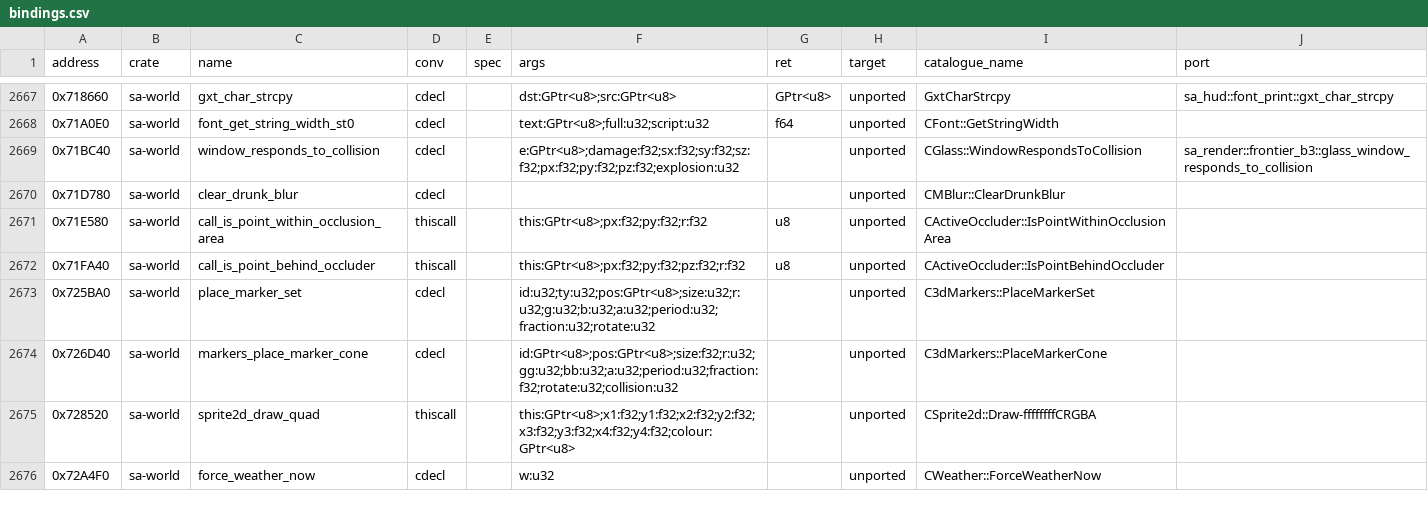
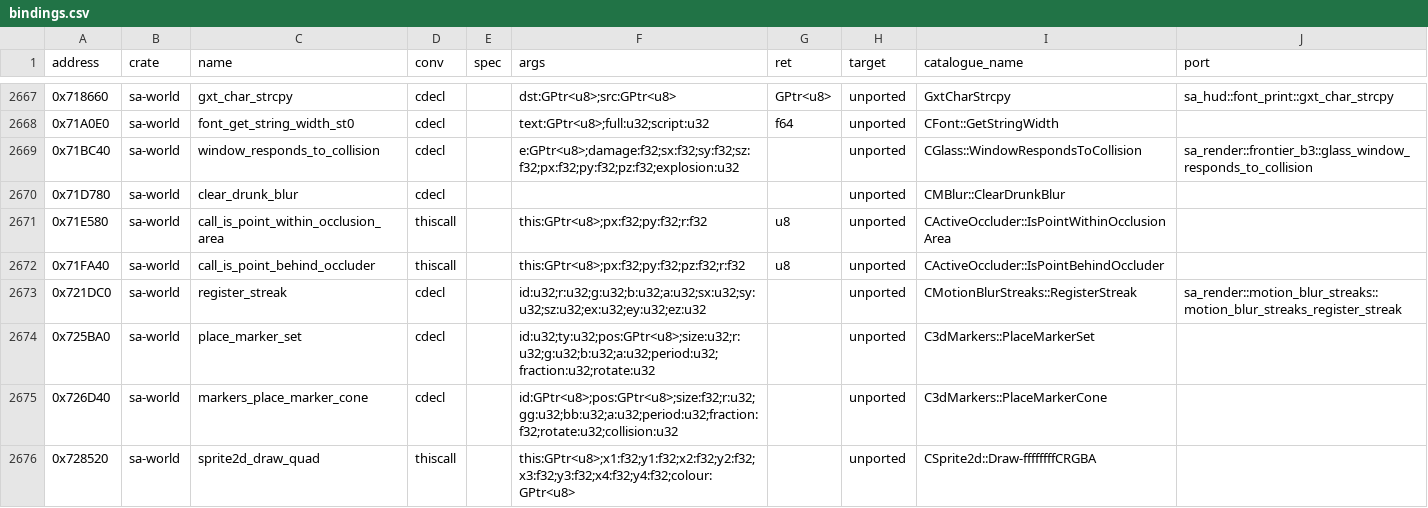
Before and after one commit to ghosty2004/sa-engine, a CSV file: catalog/bindings.csv, drawn as a sheet; only a part is shown, gaps mark what is left out; the shorter side is filled out with more unchanged rows; the diff names each change by its address in the sheet, - before the commit and + after, or states it on an @@ line.

Commit message:
feat(sa-veh): port CPlane::PreRender
CPlane::PreRender 0x6C94A0 from the 1.0 US bytes (batch frontier2-b15): the suspension with
the Andromada's wheel tilt, the wheel matrices, the propeller angle, the rudder / aileron /
elevator frames through the shared CMatrix and CQuaternion (the aileron stretch with the gear
out), the propeller frames, the landing gear by model, the Andromada door, the Hydra nozzles,
jet thrust and dust, the Vortex skirt, the bouncing panels and force copies, the shadow, the
wing-tip streaks, the smoke ejector and the Skimmer's splashes.

CMotionBlurStreaks::RegisterStreak 0x721DC0 gets a binding (sa-world, twin in sa-render) in
place of entity_prerender.rs's private declaration; the private declarations of
DoHeliDustEffect, the vtable 0xD0 slot, CQuaternion::Set, ProcessPanel and DoBoatSplashes are
shared within sa-veh.

Refs: FRONTIER-2

```diff
--- a/catalog/bindings.csv
+++ b/catalog/bindings.csv
+row 2673: 0x721DC0 | sa-world | register_streak | cdecl |  | id:u32;r:u32;g:u32;b:u32;a:u32;sx:u32;sy:u32;sz:u32;ex:u32;ey:u32;ez:u32 |  | unported | CMotionBlurStreaks::RegisterStreak | sa_render::motion_blur_streaks::motion_blur_streaks_register_streak
```
Also changed, not shown: 8 other files.
